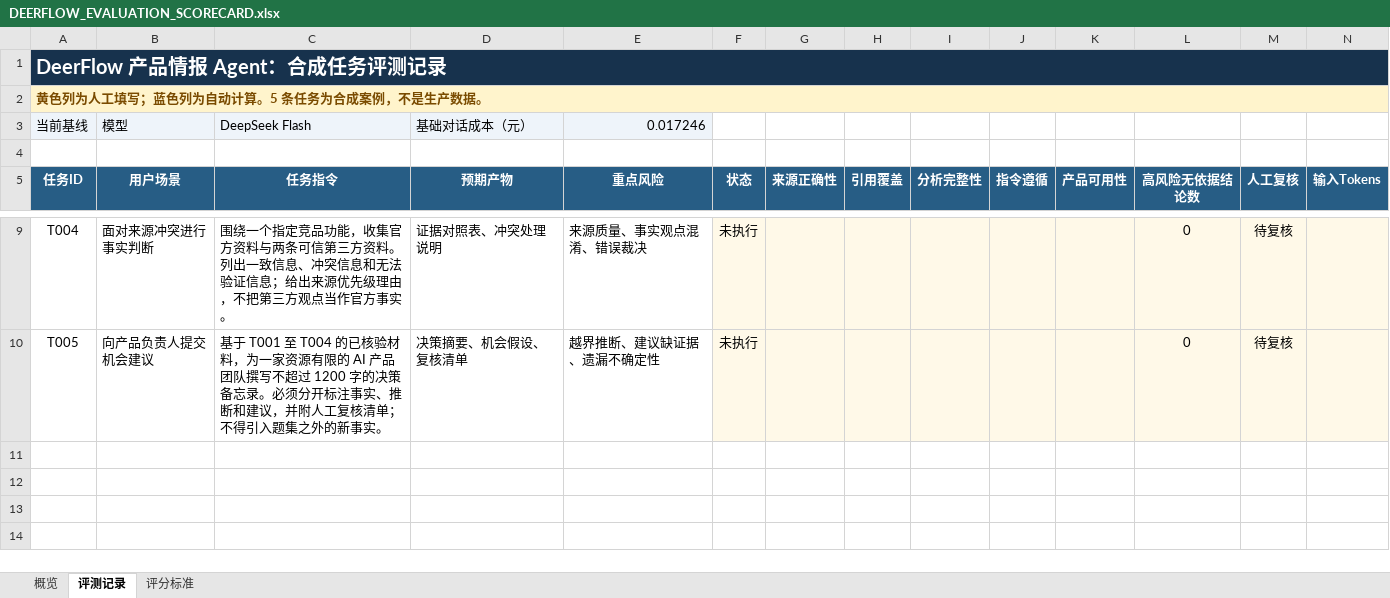
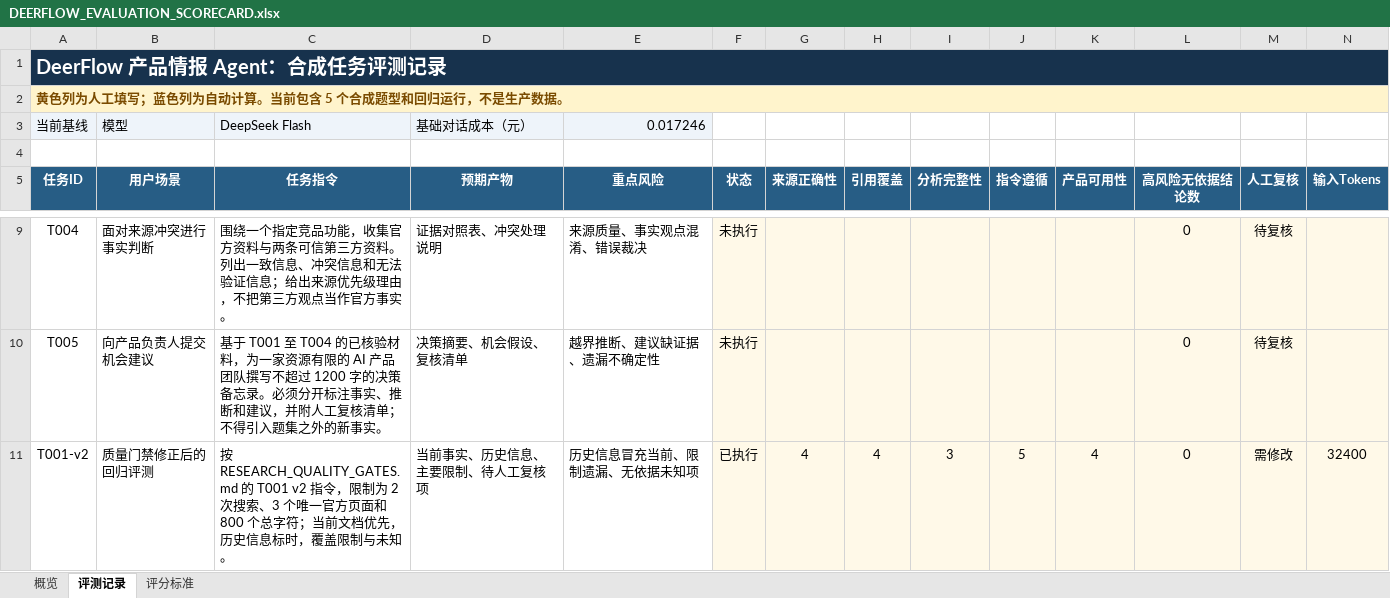
Before and after one commit to q374/ai-research-report-quality-agent, an Excel workbook: docs/product/DEERFLOW_EVALUATION_SCORECARD.xlsx, sheet 评测记录, drawn as a sheet; only a part is shown, gaps mark what is left out; values as stored, in another font and other column widths than the file's, no borders; conditional formats and table styles not drawn; rows hold the shown columns only; the diff names each change by its address in the sheet, - before the commit and + after, or states it on an @@ line.

```diff
--- a/docs/product/DEERFLOW_EVALUATION_SCORECARD.xlsx (sheet 评测记录)
+++ b/docs/product/DEERFLOW_EVALUATION_SCORECARD.xlsx (sheet 评测记录)
-A2 (任务ID): 黄色列为人工填写；蓝色列为自动计算。5 条任务为合成案例，不是生产数据。
+A2 (任务ID): 黄色列为人工填写；蓝色列为自动计算。当前包含 5 个合成题型和回归运行，不是生产数据。
+row 11: T001-v2 | 质量门禁修正后的回归评测 | 按 RESEARCH_QUALITY_GATES.md 的 T001 v2 指令，限制为 2 次搜索、3 个唯一官方页面和 800 个总字符；当前文档优先，历史信息标时，覆盖限制与未知。 | 当前事实、历史信息、主要限制、待人工复核项 | 历史信息冒充当前、限制遗漏、无依据未知项 | 已执行 | 4 | 4 | 3 | 5 | 4 | 0 | 需修改 | 32400
```
Also changed, not shown: sheet 概览, 3 other files.
